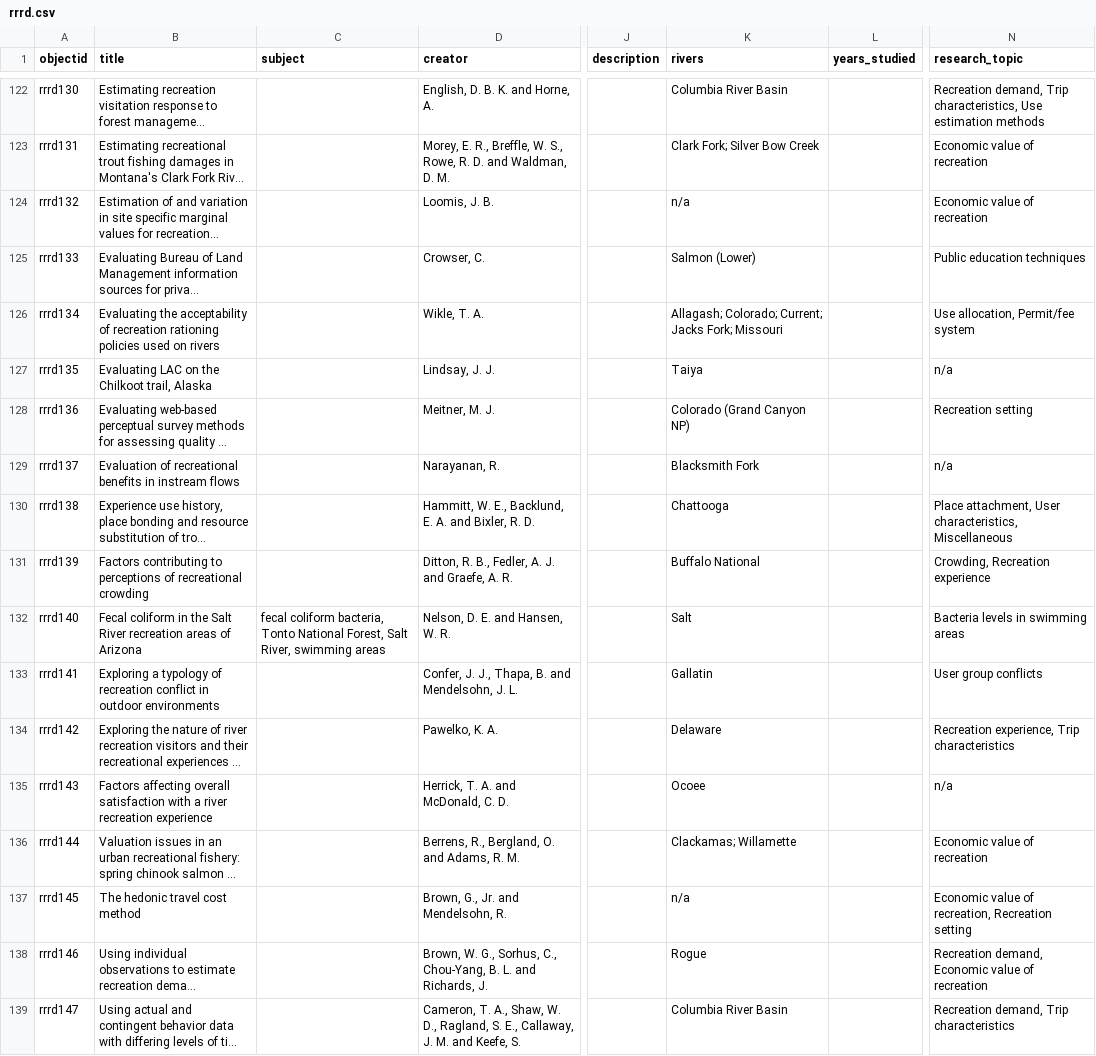
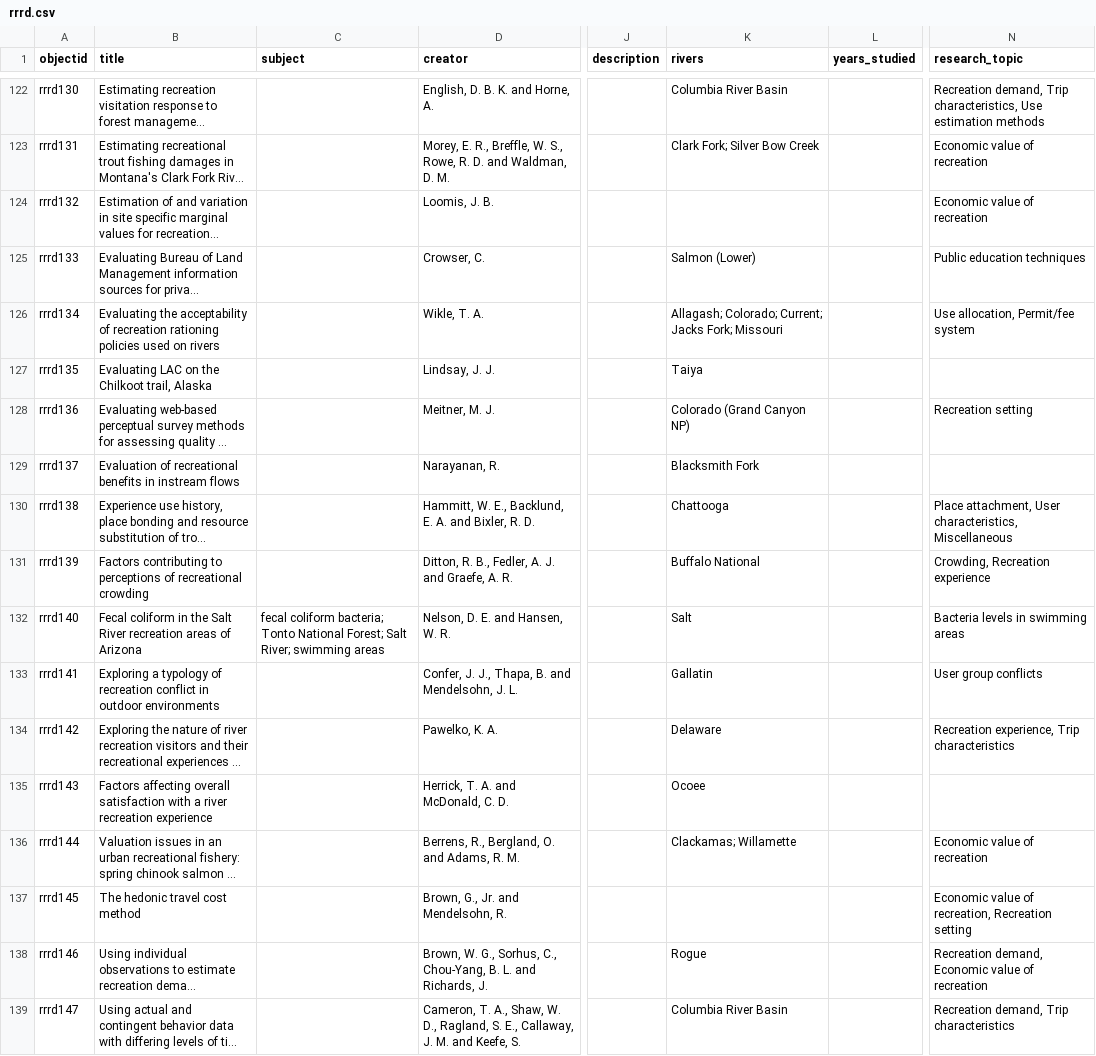
Before and after one commit to uidaholib/documents-digital-collections-template, a CSV file: _data/rrrd.csv, drawn as a sheet; only a part is shown, gaps mark what is left out; long unchanged cells end in …; the diff covers the shown part only; the diff names each change by its address in the sheet, - before the commit and + after, or states it on an @@ line.

Commit message:
get rid of commas and n/a

```diff
--- a/_data/rrrd.csv
+++ b/_data/rrrd.csv
-K124 (rivers): n/a
+K124 (rivers): (empty)
-N127 (research_topic): n/a
+N127 (research_topic): (empty)
-N129 (research_topic): n/a
+N129 (research_topic): (empty)
-C132 (subject): fecal coliform bacteria, Tonto National Forest, Salt River, swimming areas
+C132 (subject): fecal coliform bacteria; Tonto National Forest; Salt River; swimming areas
-N135 (research_topic): n/a
+N135 (research_topic): (empty)
-K137 (rivers): n/a
+K137 (rivers): (empty)
```
Also changed, not shown: 69 edited cells elsewhere in this file.
